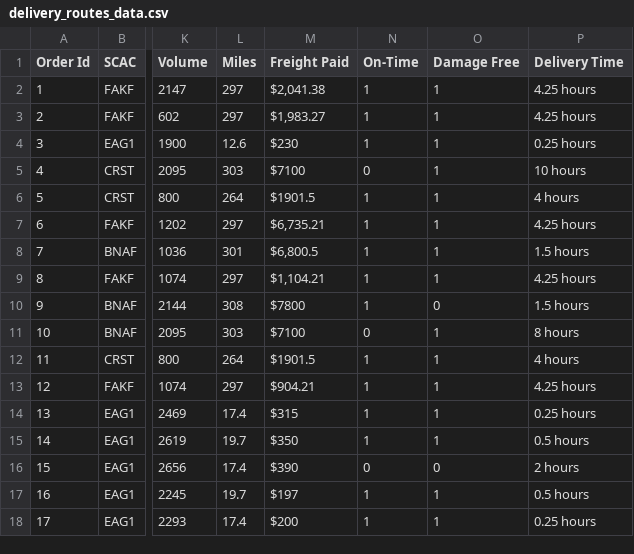
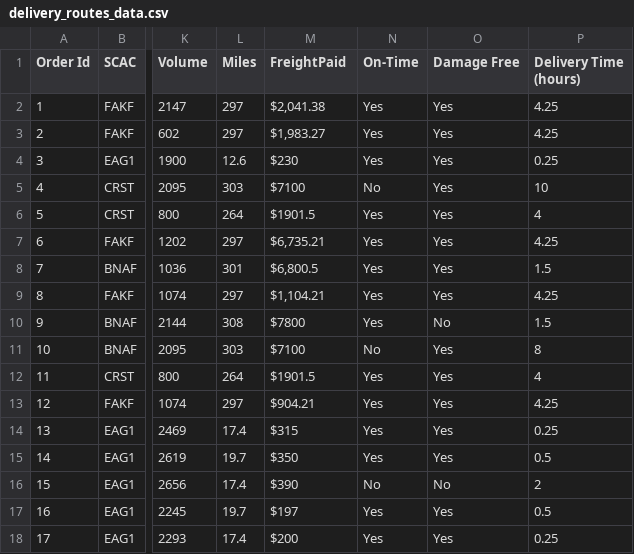
Before and after one commit to rajkumarvenkatasamy/power-bi-logistics-dashboards, a CSV file: dataset/delivery_routes_data.csv, drawn as a sheet; only a part is shown, gaps mark what is left out; the diff names each change by its address in the sheet, - before the commit and + after, or states it on an @@ line.

Commit message:
Initial commit

```diff
--- a/dataset/delivery_routes_data.csv
+++ b/dataset/delivery_routes_data.csv
-M1: Freight Paid
+M1: FreightPaid
-P1: Delivery Time
+P1: Delivery Time (hours)
-N2:N4 (On-Time): 1
+N2:N4 (On-Time): Yes
-O2:O9 (Damage Free): 1
+O2:O9 (Damage Free): Yes
-P2:P3 (Delivery Time (hours)): 4.25 hours
+P2:P3 (Delivery Time (hours)): 4.25
-P4 (Delivery Time (hours)): 0.25 hours
+P4 (Delivery Time (hours)): 0.25
-N5 (On-Time): 0
+N5 (On-Time): No
-P5 (Delivery Time (hours)): 10 hours
+P5 (Delivery Time (hours)): 10
-N6:N10 (On-Time): 1
+N6:N10 (On-Time): Yes
-P6 (Delivery Time (hours)): 4 hours
+P6 (Delivery Time (hours)): 4
-P7 (Delivery Time (hours)): 4.25 hours
+P7 (Delivery Time (hours)): 4.25
-P8 (Delivery Time (hours)): 1.5 hours
+P8 (Delivery Time (hours)): 1.5
-P9 (Delivery Time (hours)): 4.25 hours
+P9 (Delivery Time (hours)): 4.25
-O10 (Damage Free): 0
+O10 (Damage Free): No
-P10 (Delivery Time (hours)): 1.5 hours
+P10 (Delivery Time (hours)): 1.5
-N11 (On-Time): 0
+N11 (On-Time): No
-O11:O15 (Damage Free): 1
+O11:O15 (Damage Free): Yes
-P11 (Delivery Time (hours)): 8 hours
+P11 (Delivery Time (hours)): 8
-N12:N15 (On-Time): 1
+N12:N15 (On-Time): Yes
-P12 (Delivery Time (hours)): 4 hours
+P12 (Delivery Time (hours)): 4
-P13 (Delivery Time (hours)): 4.25 hours
+P13 (Delivery Time (hours)): 4.25
-P14 (Delivery Time (hours)): 0.25 hours
+P14 (Delivery Time (hours)): 0.25
-P15 (Delivery Time (hours)): 0.5 hours
+P15 (Delivery Time (hours)): 0.5
-N16 (On-Time): 0
+N16 (On-Time): No
-O16 (Damage Free): 0
+O16 (Damage Free): No
-P16 (Delivery Time (hours)): 2 hours
+P16 (Delivery Time (hours)): 2
-N17:N18 (On-Time): 1
+N17:N18 (On-Time): Yes
-O17:O18 (Damage Free): 1
+O17:O18 (Damage Free): Yes
-P17 (Delivery Time (hours)): 0.5 hours
+P17 (Delivery Time (hours)): 0.5
-P18 (Delivery Time (hours)): 0.25 hours
+P18 (Delivery Time (hours)): 0.25
```
